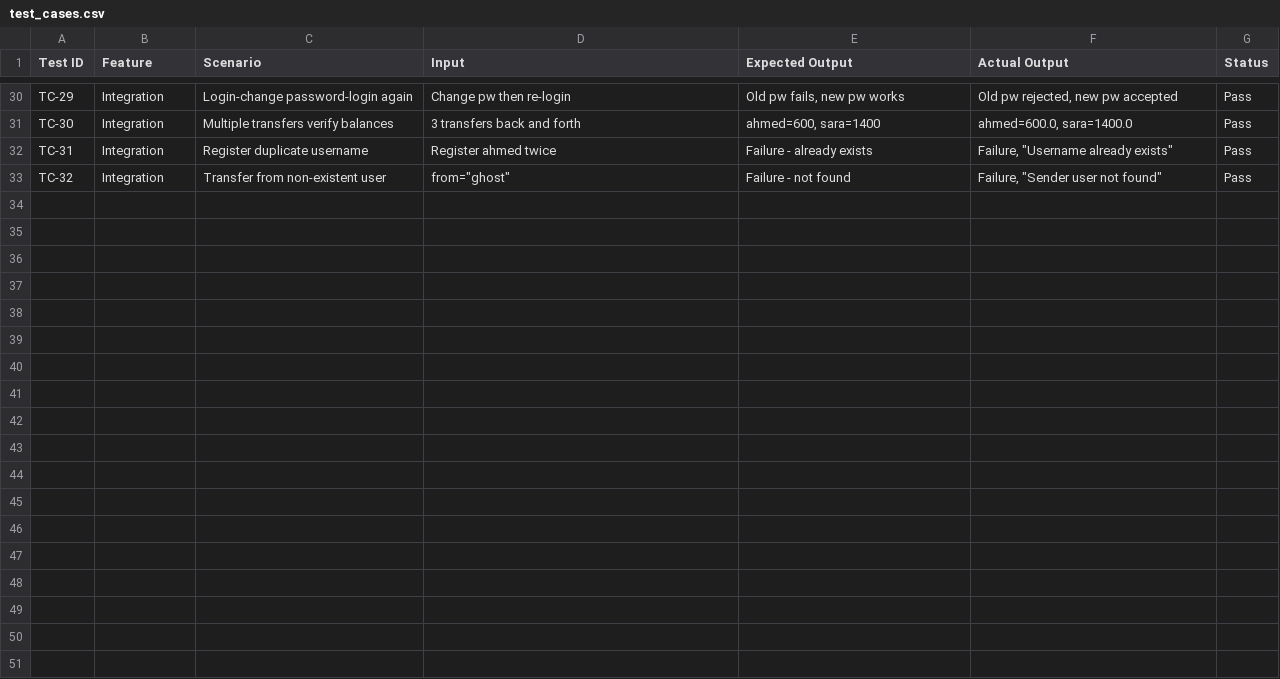
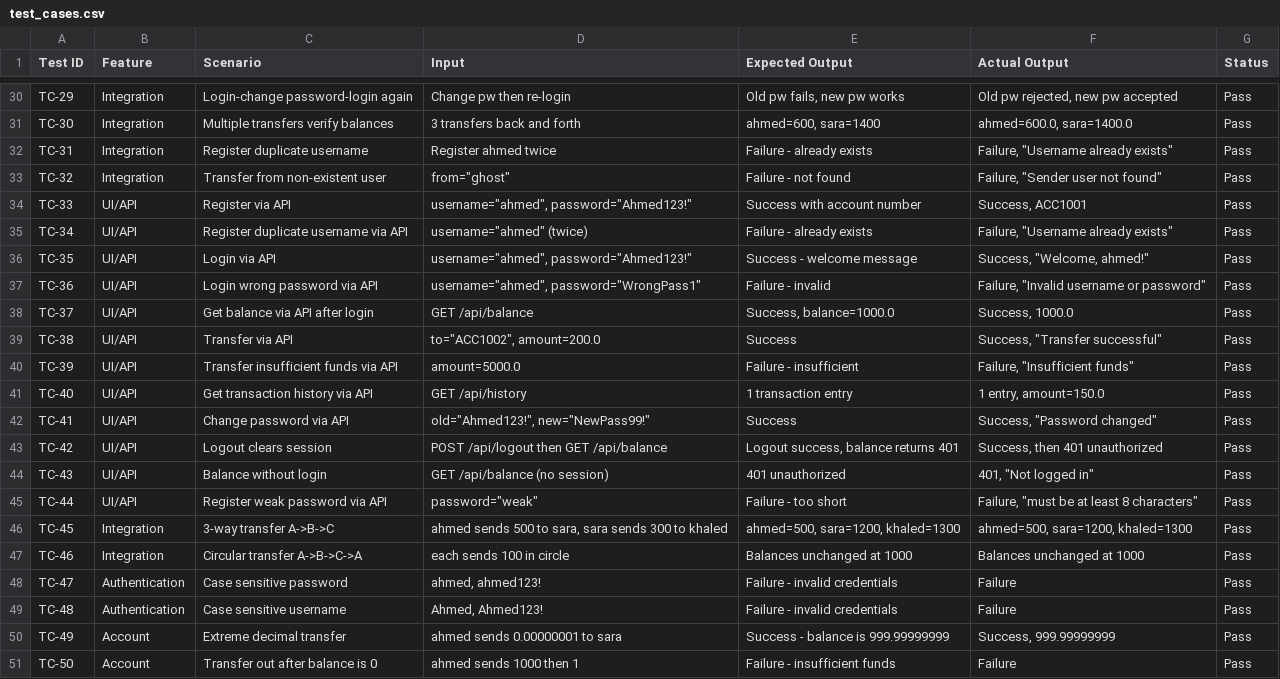
Before and after one commit to itzAnubis/SQA_task, a CSV file: docs/test_cases.csv, drawn as a sheet; only a part is shown, gaps mark what is left out; the diff names each change by its address in the sheet, - before the commit and + after, or states it on an @@ line.

Commit message:
feat: implement Flask web API, add UI template, and expand test suite with new integration and API test cases.

```diff
--- a/docs/test_cases.csv
+++ b/docs/test_cases.csv
+row 34: TC-33 | UI/API | Register via API | username="ahmed", password="Ahmed123!" | Success with account number | Success, ACC1001 | Pass
+row 35: TC-34 | UI/API | Register duplicate username via API | username="ahmed" (twice) | Failure - already exists | Failure, "Username already exists" | Pass
+row 36: TC-35 | UI/API | Login via API | username="ahmed", password="Ahmed123!" | Success - welcome message | Success, "Welcome, ahmed!" | Pass
+row 37: TC-36 | UI/API | Login wrong password via API | username="ahmed", password="WrongPass1" | Failure - invalid | Failure, "Invalid username or password" | Pass
+row 38: TC-37 | UI/API | Get balance via API after login | GET /api/balance | Success, balance=1000.0 | Success, 1000.0 | Pass
+row 39: TC-38 | UI/API | Transfer via API | to="ACC1002", amount=200.0 | Success | Success, "Transfer successful" | Pass
+row 40: TC-39 | UI/API | Transfer insufficient funds via API | amount=5000.0 | Failure - insufficient | Failure, "Insufficient funds" | Pass
+row 41: TC-40 | UI/API | Get transaction history via API | GET /api/history | 1 transaction entry | 1 entry, amount=150.0 | Pass
+row 42: TC-41 | UI/API | Change password via API | old="Ahmed123!", new="NewPass99!" | Success | Success, "Password changed" | Pass
+row 43: TC-42 | UI/API | Logout clears session | POST /api/logout then GET /api/balance | Logout success, balance returns 401 | Success, then 401 unauthorized | Pass
+row 44: TC-43 | UI/API | Balance without login | GET /api/balance (no session) | 401 unauthorized | 401, "Not logged in" | Pass
+row 45: TC-44 | UI/API | Register weak password via API | password="weak" | Failure - too short | Failure, "must be at least 8 characters" | Pass
+row 46: TC-45 | Integration | 3-way transfer A->B->C | ahmed sends 500 to sara, sara sends 300 to khaled | ahmed=500, sara=1200, khaled=1300 | ahmed=500, sara=1200, khaled=1300 | Pass
+row 47: TC-46 | Integration | Circular transfer A->B->C->A | each sends 100 in circle | Balances unchanged at 1000 | Balances unchanged at 1000 | Pass
+row 48: TC-47 | Authentication | Case sensitive password | ahmed, ahmed123! | Failure - invalid credentials | Failure | Pass
+row 49: TC-48 | Authentication | Case sensitive username | Ahmed, Ahmed123! | Failure - invalid credentials | Failure | Pass
+row 50: TC-49 | Account | Extreme decimal transfer | ahmed sends 0.00000001 to sara | Success - balance is 999.99999999 | Success, 999.99999999 | Pass
+row 51: TC-50 | Account | Transfer out after balance is 0 | ahmed sends 1000 then 1 | Failure - insufficient funds | Failure | Pass
```
Also changed, not shown: 8 other files.
